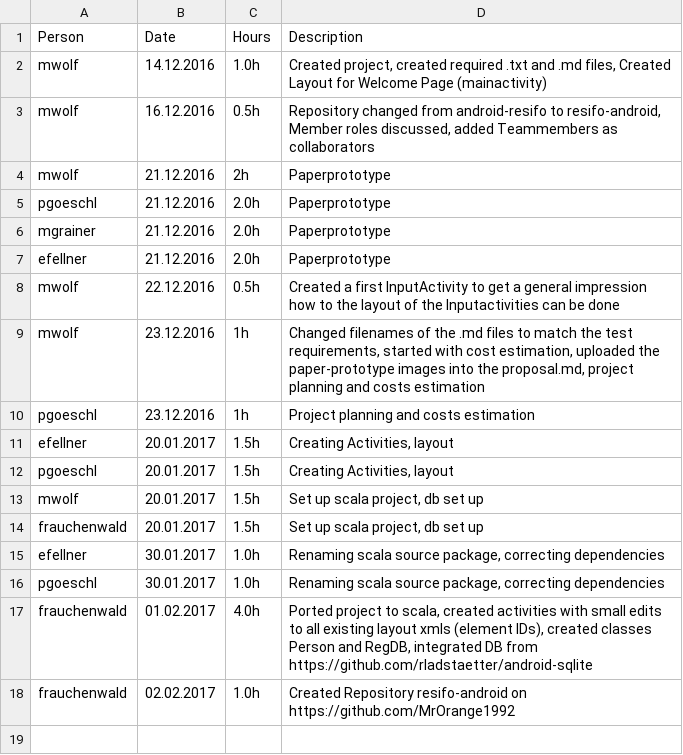
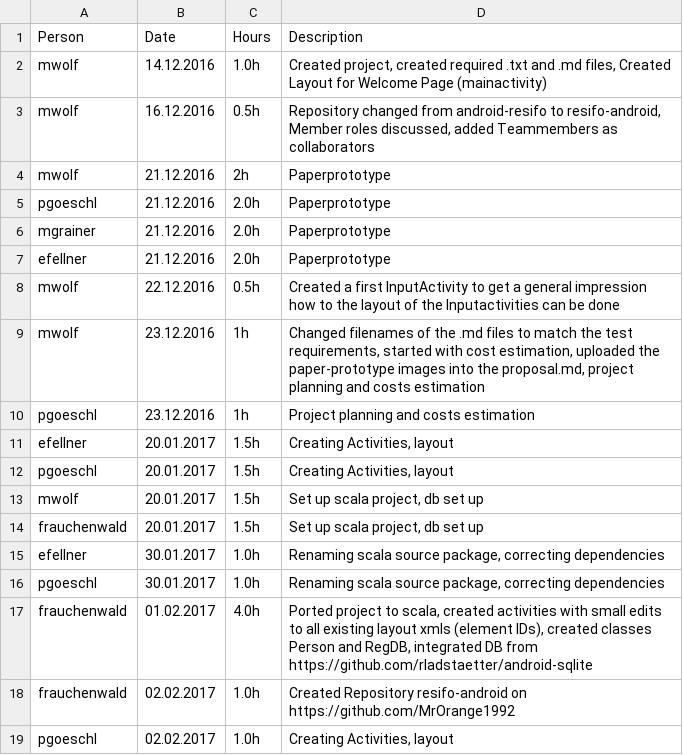
Before and after one commit to MrOrange1992/resifo-android, a CSV file: timesheet.csv, drawn as a sheet; the diff names each change by its address in the sheet, - before the commit and + after, or states it on an @@ line.

Commit message:
updated timetable

```diff
--- a/timesheet.csv
+++ b/timesheet.csv
+row 19: pgoeschl | 02.02.2017 | 1.0h | Creating Activities, layout
```
